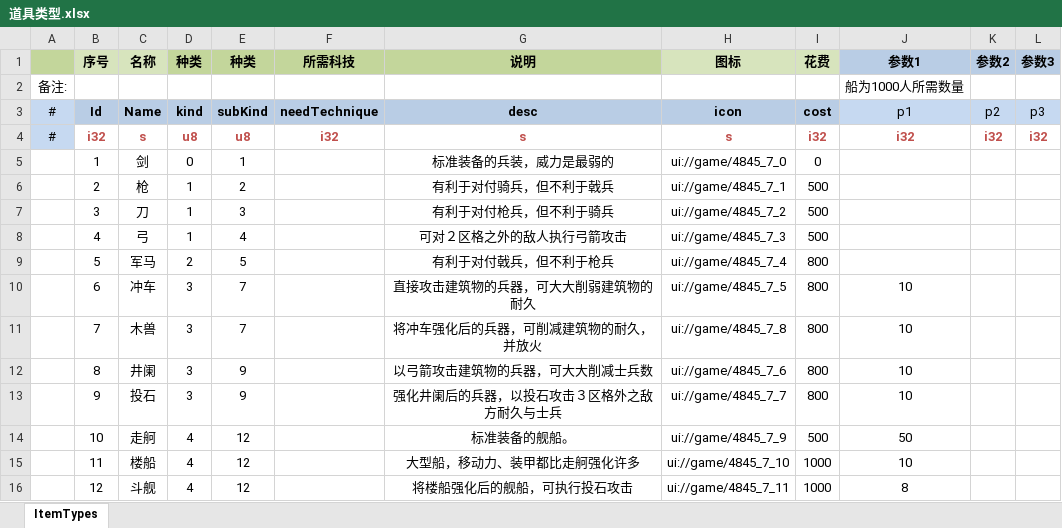
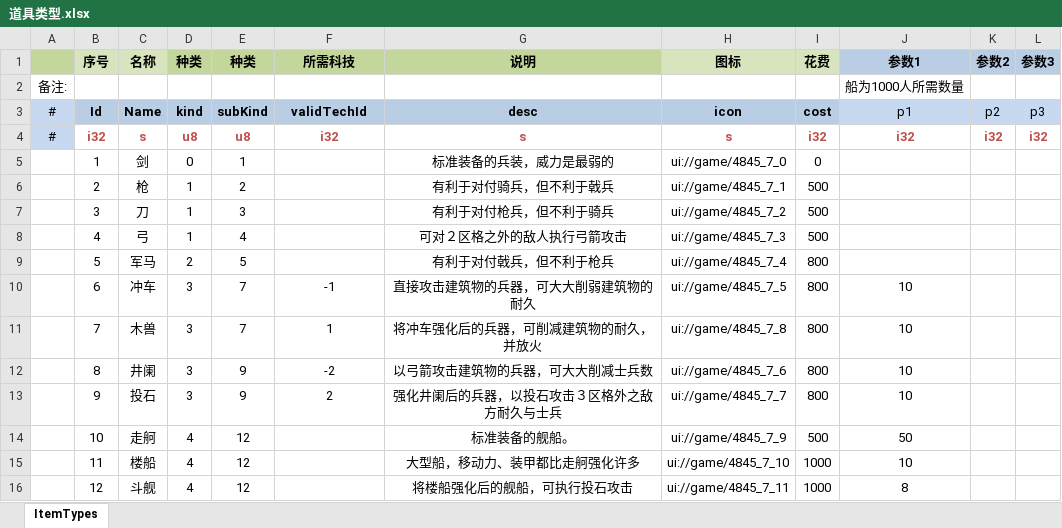
Before and after one commit to JoeLongma/sango_infinity, an Excel workbook: Data/Export/Common/道具类型.xlsx, sheet ItemTypes, drawn as a sheet; values as stored, in another font and other column widths than the file's, no borders; the diff names each change by its address in the sheet, - before the commit and + after, or states it on an @@ line.

```diff
--- a/Data/Export/Common/道具类型.xlsx (sheet ItemTypes)
+++ b/Data/Export/Common/道具类型.xlsx (sheet ItemTypes)
-F3 (所需科技): needTechnique
+F3 (所需科技): validTechId
-F10 (所需科技): (empty)
+F10 (所需科技): -1
-F11 (所需科技): (empty)
+F11 (所需科技): 1
-F12 (所需科技): (empty)
+F12 (所需科技): -2
-F13 (所需科技): (empty)
+F13 (所需科技): 2
```
Also changed, not shown: Data/Export/Common/技能配置.xlsx, Data/Export/Common/部队类型.xlsx, 9 other files.
